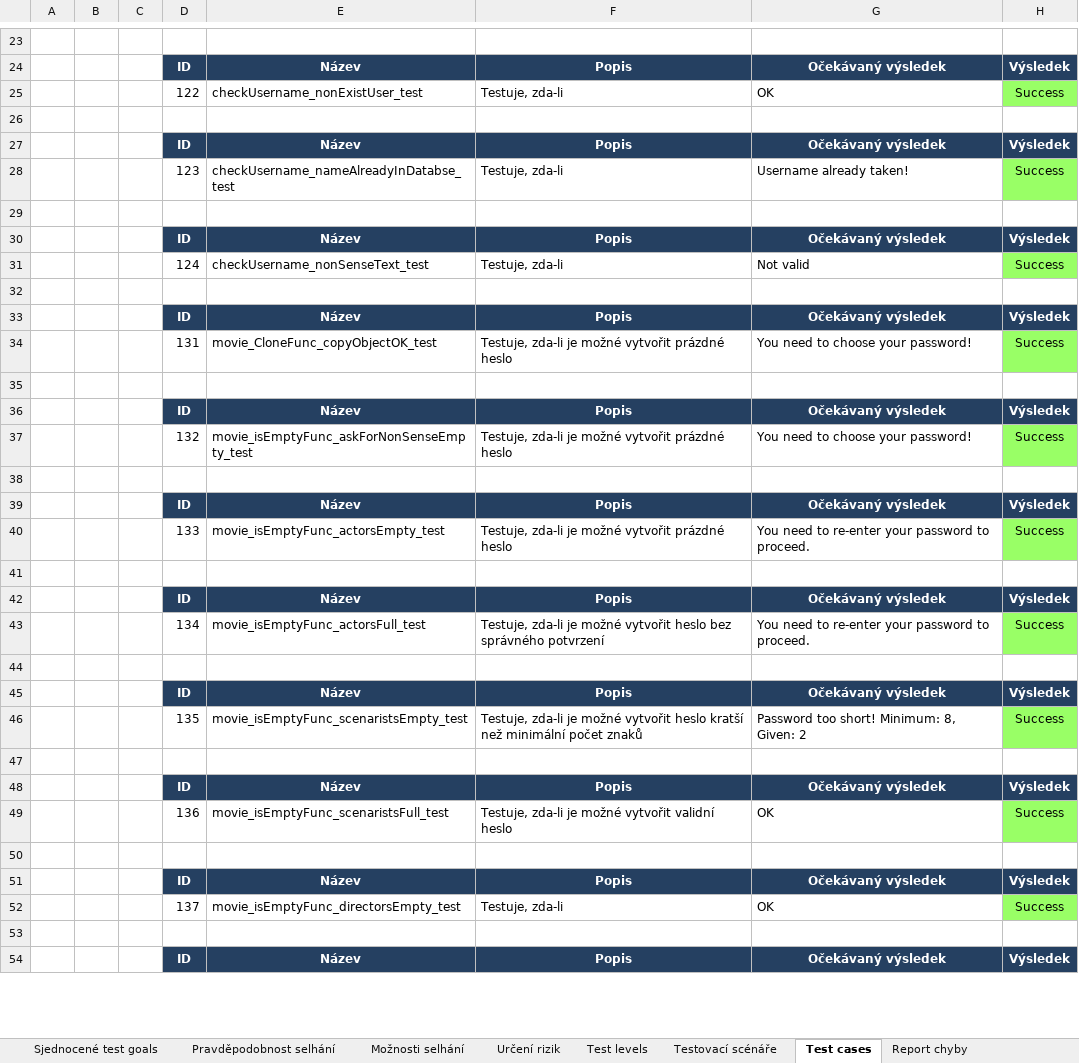
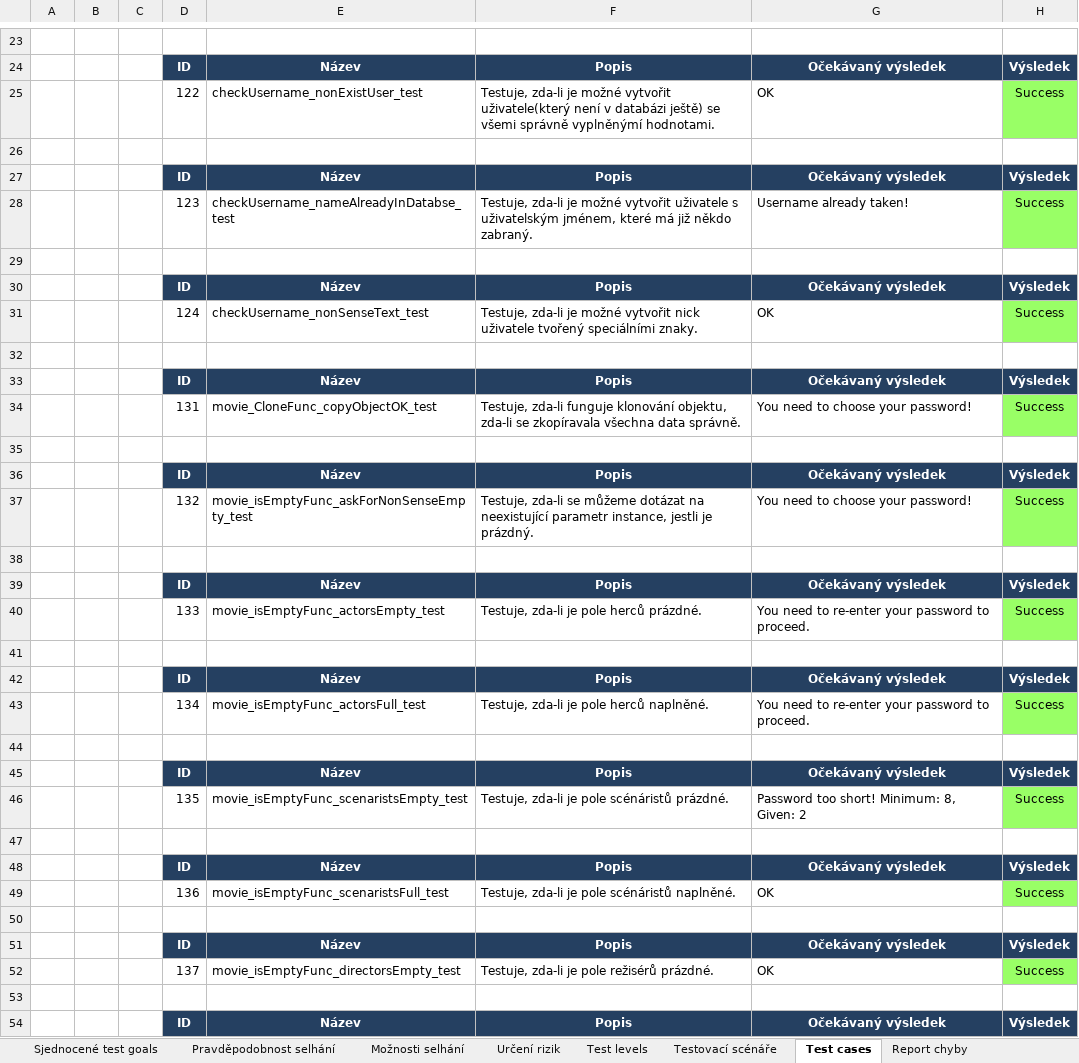
Before and after one commit to Plavit/CinemaSea, an Excel workbook: Documentation/Testing/CinemaSea_Testing_v.0.3.xlsx, sheet Test cases, drawn as a sheet; only a part is shown, gaps mark what is left out; values as stored, in another font and other column widths than the file's, no borders; the diff covers the shown part only; the diff names each change by its address in the sheet, - before the commit and + after, or states it on an @@ line.

Commit message:
test cases

```diff
--- a/Documentation/Testing/CinemaSea_Testing_v.0.3.xlsx (sheet Test cases)
+++ b/Documentation/Testing/CinemaSea_Testing_v.0.3.xlsx (sheet Test cases)
-F25: Testuje, zda-li
+F25: Testuje, zda-li je možné vytvořit uživatele(který není v databázi ještě) se všemi správně vyplněnýmí hodnotami.
-F28: Testuje, zda-li
+F28: Testuje, zda-li je možné vytvořit uživatele s uživatelským jménem, které má již někdo zabraný.
-F31: Testuje, zda-li
+F31: Testuje, zda-li je možné vytvořit nick uživatele tvořený speciálními znaky.
-G31: Not valid
+G31: OK
-F34: Testuje, zda-li je možné vytvořit prázdné heslo
+F34: Testuje, zda-li funguje klonování objektu, zda-li se zkopíravala všechna data správně.
-F37: Testuje, zda-li je možné vytvořit prázdné heslo
+F37: Testuje, zda-li se můžeme dotázat na neexistující parametr instance, jestli je prázdný.
-F40: Testuje, zda-li je možné vytvořit prázdné heslo
+F40: Testuje, zda-li je pole herců prázdné.
-F43: …zda-li je možné vytvořit heslo bez správného potvrzení
+F43: …zda-li je pole herců naplněné.
-F46: …zda-li je možné vytvořit heslo kratší než minimální počet znaků
+F46: …zda-li je pole scénáristů prázdné.
-F49: …zda-li je možné vytvořit validní heslo
+F49: …zda-li je pole scénáristů naplněné.
-F52: Testuje, zda-li
+F52: Testuje, zda-li je pole režisérů prázdné.
```
Also changed, not shown: 3 added rows and 6 edited cells elsewhere in this sheet, 11 other files.
